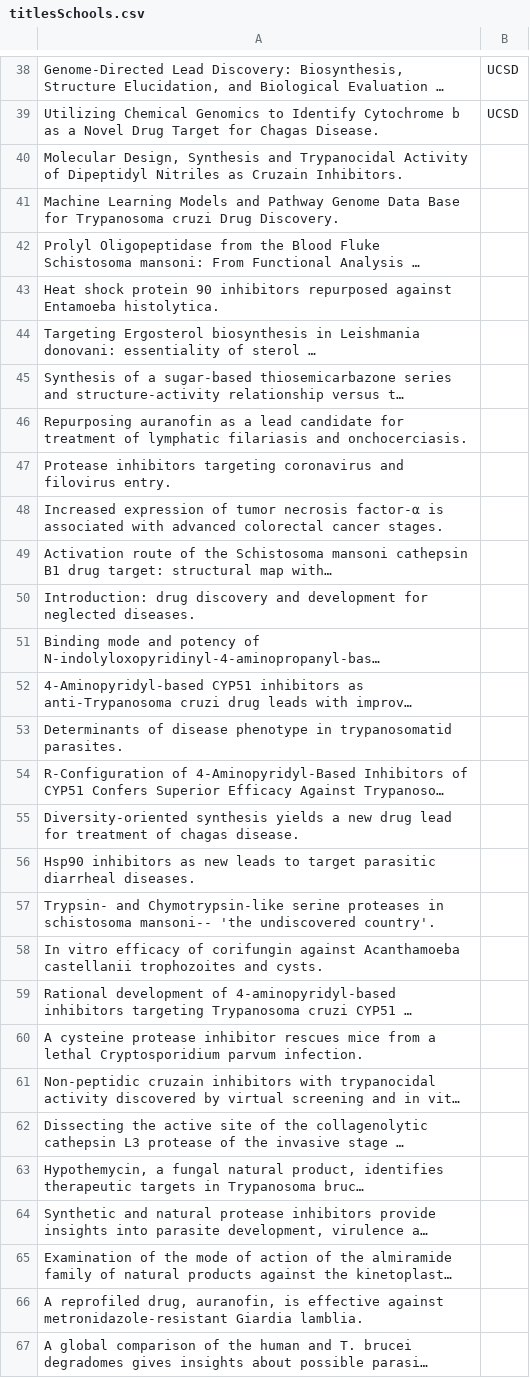
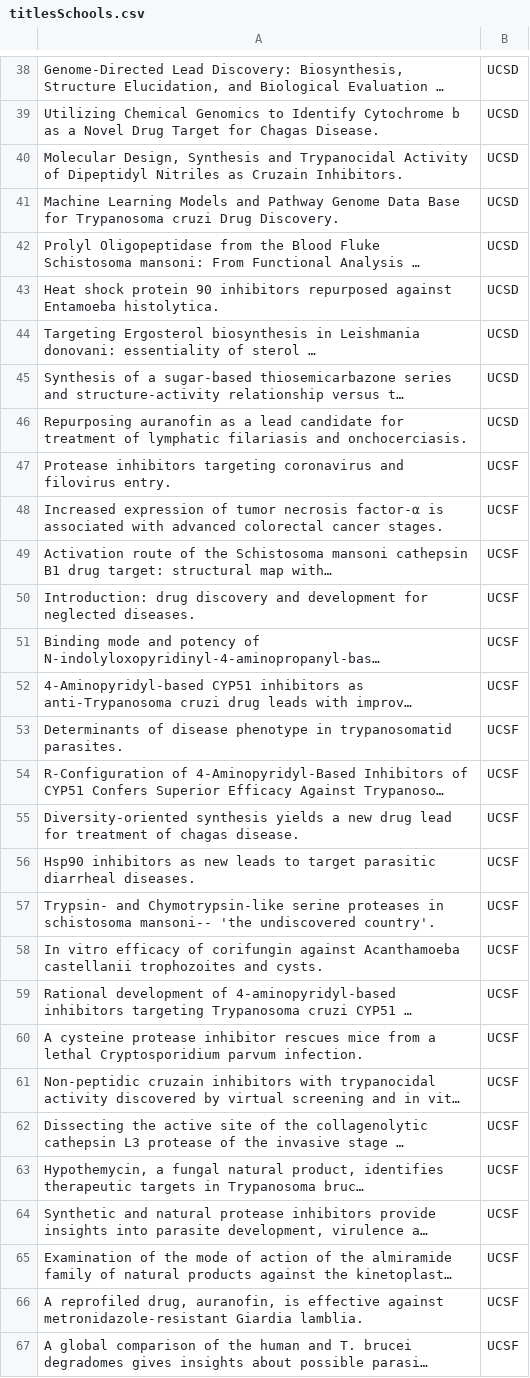
Before and after one commit to mananpd/influenceNetwork, a CSV file: titles/titlesSchools.csv, drawn as a sheet; only a part is shown, gaps mark what is left out; long unchanged cells end in …; the diff covers the shown part only; the diff names each change by its address in the sheet, - before the commit and + after, or states it on an @@ line.

Commit message:
Update titlesSchools.csv

```diff
--- a/titles/titlesSchools.csv
+++ b/titles/titlesSchools.csv
-B40:B46: (empty)
+B40:B46: UCSD
-B47:B67: (empty)
+B47:B67: UCSF
```
Also changed, not shown: 13 edited cells elsewhere in this file.
